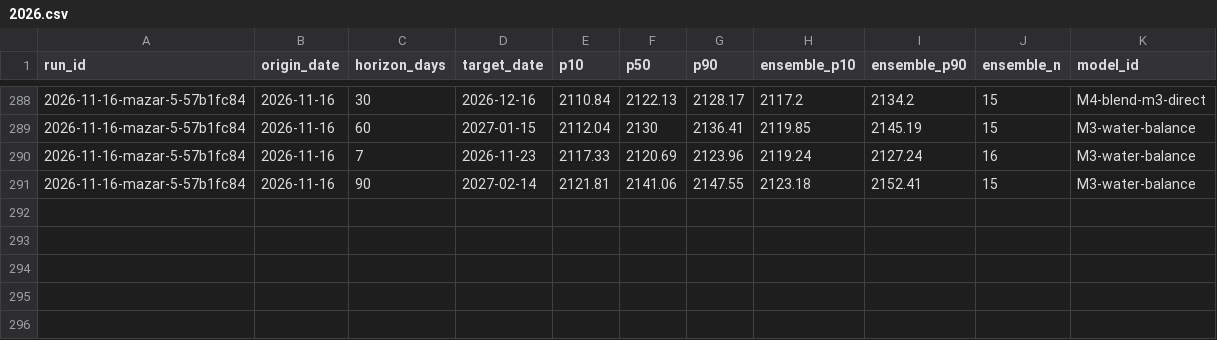
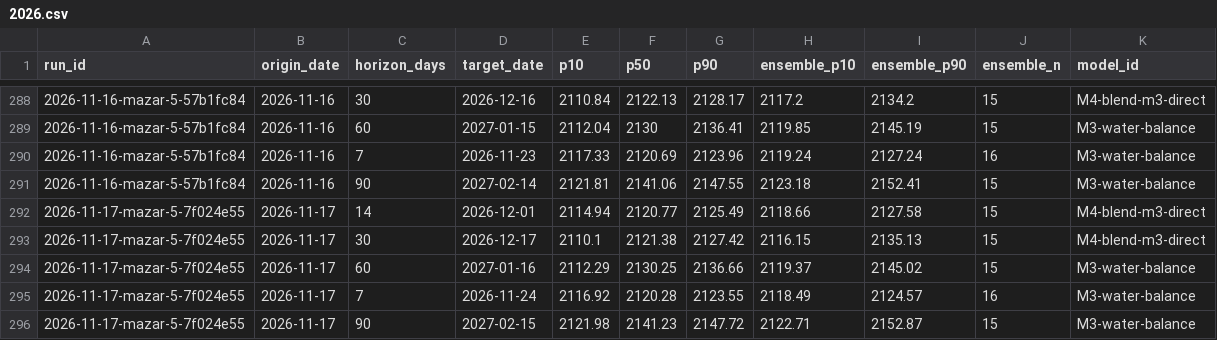
Before and after one commit to rengarcia/hydro-look, a CSV file: data/curated/forecast_values/2026.csv, drawn as a sheet; only a part is shown, gaps mark what is left out; the diff names each change by its address in the sheet, - before the commit and + after, or states it on an @@ line.

```diff
--- a/data/curated/forecast_values/2026.csv
+++ b/data/curated/forecast_values/2026.csv
+row 292: 2026-11-17-mazar-5-7f024e55 | 2026-11-17 | 14 | 2026-12-01 | 2114.94 | 2120.77 | 2125.49 | 2118.66 | 2127.58 | 15 | M4-blend-m3-direct
+row 293: 2026-11-17-mazar-5-7f024e55 | 2026-11-17 | 30 | 2026-12-17 | 2110.1 | 2121.38 | 2127.42 | 2116.15 | 2135.13 | 15 | M4-blend-m3-direct
+row 294: 2026-11-17-mazar-5-7f024e55 | 2026-11-17 | 60 | 2027-01-16 | 2112.29 | 2130.25 | 2136.66 | 2119.37 | 2145.02 | 15 | M3-water-balance
+row 295: 2026-11-17-mazar-5-7f024e55 | 2026-11-17 | 7 | 2026-11-24 | 2116.92 | 2120.28 | 2123.55 | 2118.49 | 2124.57 | 16 | M3-water-balance
+row 296: 2026-11-17-mazar-5-7f024e55 | 2026-11-17 | 90 | 2027-02-15 | 2121.98 | 2141.23 | 2147.72 | 2122.71 | 2152.87 | 15 | M3-water-balance
```
Also changed, not shown: data/curated/adequacy_runs/2026.csv, data/curated/forecast_runs/2026.csv, 7 other files.
